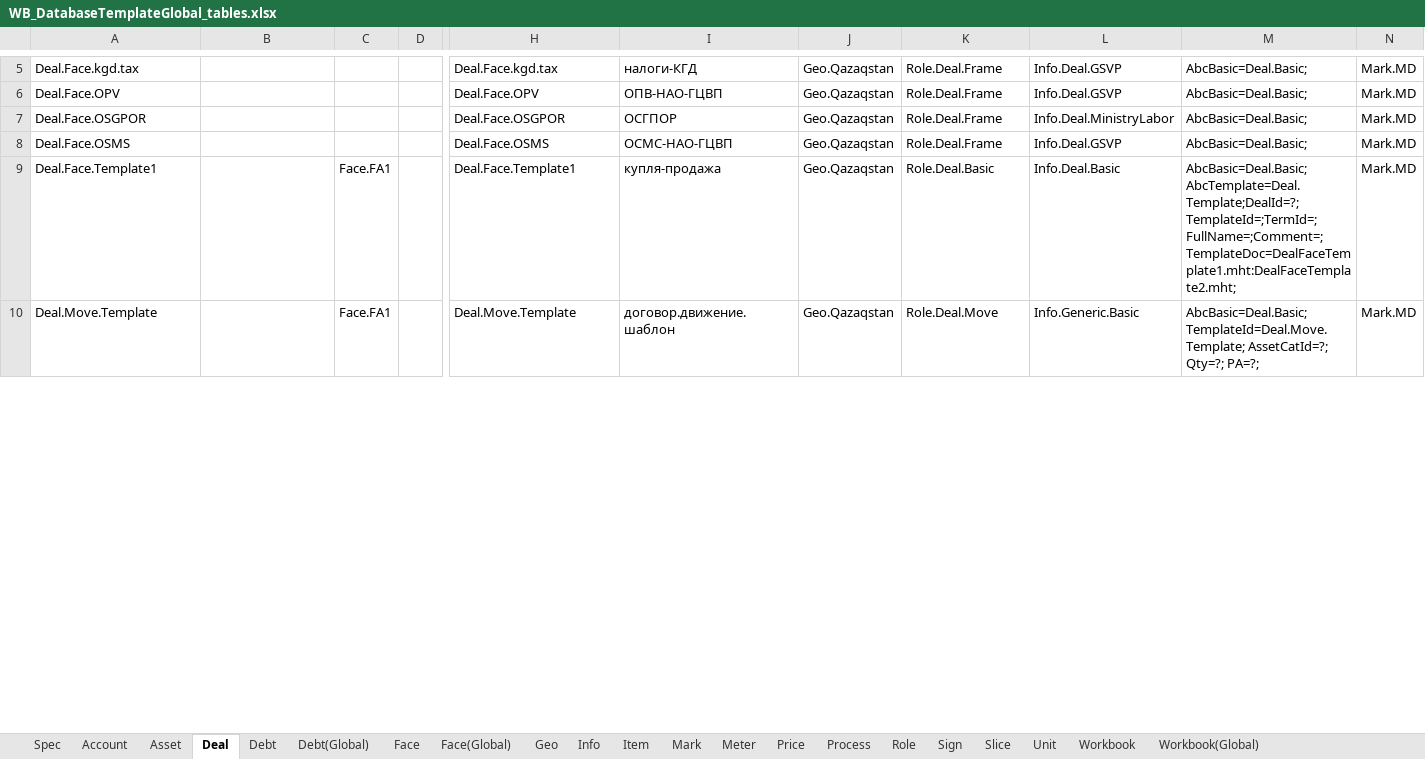
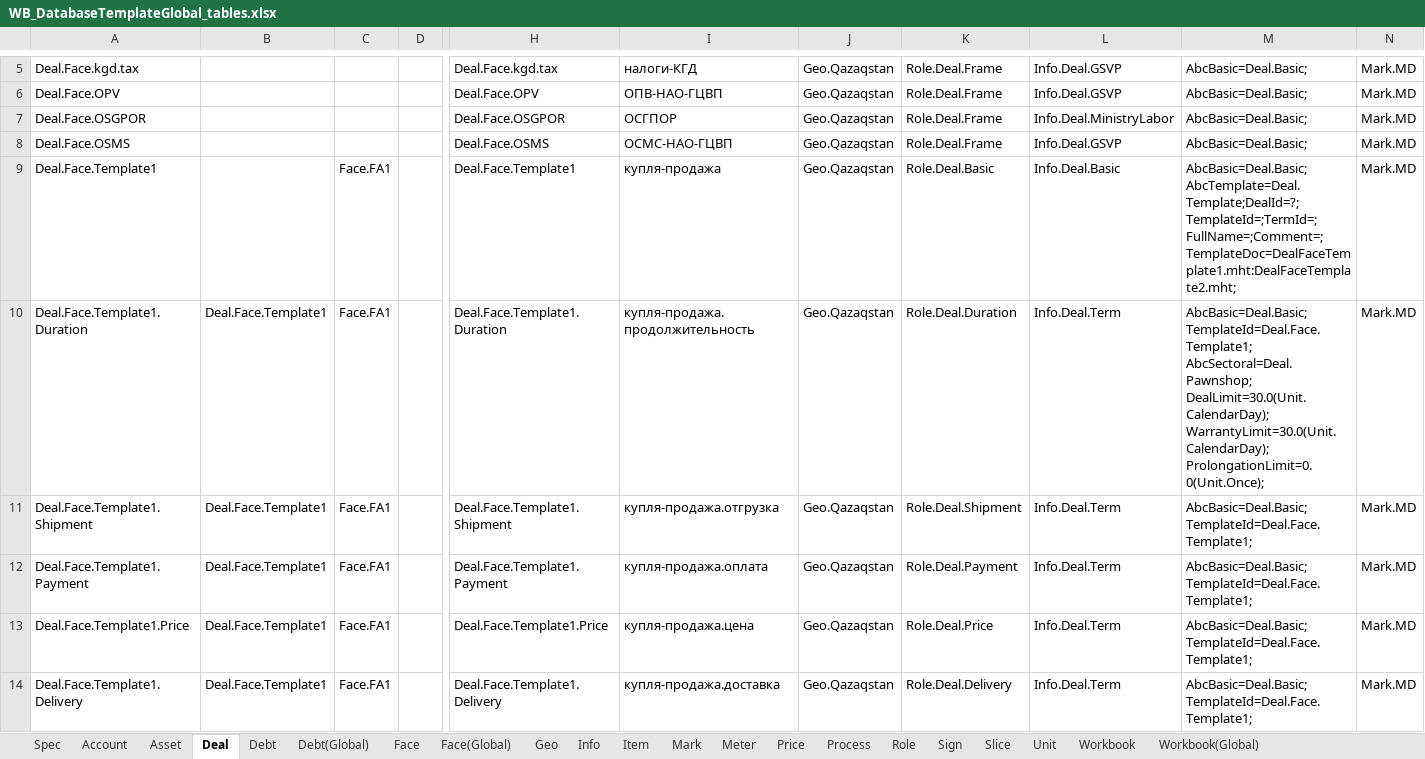
Before and after one commit to KursakovSA/AccBase, an Excel workbook: WB_DatabaseTemplateGlobal_tables.xlsx, sheet Deal, drawn as a sheet; only a part is shown, gaps mark what is left out; the shorter side is filled out with more unchanged rows; values as stored, in another font and other column widths than the file's, no borders; rows hold the shown columns only; the diff covers the shown part only; the diff names each change by its address in the sheet, - before the commit and + after, or states it on an @@ line.

Commit message:
Add files via upload

```diff
--- a/WB_DatabaseTemplateGlobal_tables.xlsx (sheet Deal)
+++ b/WB_DatabaseTemplateGlobal_tables.xlsx (sheet Deal)
+row 10: Deal.Face.Template1.Duration | Deal.Face.Template1 | Face.FA1 |  | Deal.Face.Template1.Duration | купля-продажа.продолжительность | Geo.Qazaqstan | Role.Deal.Duration | Info.Deal.Term | AbcBasic=Deal.Basic;TemplateId=Deal.Face.Template1; AbcSectoral=Deal.Pawnshop; DealLimit=30.0(Unit.CalendarDay); WarrantyLimit=30.0(Unit.CalendarDay); ProlongationLimit=0.0(Unit.Once); | Mark.MD
+row 11: Deal.Face.Template1.Shipment | Deal.Face.Template1 | Face.FA1 |  | Deal.Face.Template1.Shipment | купля-продажа.отгрузка | Geo.Qazaqstan | Role.Deal.Shipment | Info.Deal.Term | AbcBasic=Deal.Basic;TemplateId=Deal.Face.Template1; | Mark.MD
+row 12: Deal.Face.Template1.Payment | Deal.Face.Template1 | Face.FA1 |  | Deal.Face.Template1.Payment | купля-продажа.оплата | Geo.Qazaqstan | Role.Deal.Payment | Info.Deal.Term | AbcBasic=Deal.Basic;TemplateId=Deal.Face.Template1; | Mark.MD
+row 13: Deal.Face.Template1.Price | Deal.Face.Template1 | Face.FA1 |  | Deal.Face.Template1.Price | купля-продажа.цена | Geo.Qazaqstan | Role.Deal.Price | Info.Deal.Term | AbcBasic=Deal.Basic;TemplateId=Deal.Face.Template1; | Mark.MD
+row 14: Deal.Face.Template1.Delivery | Deal.Face.Template1 | Face.FA1 |  | Deal.Face.Template1.Delivery | купля-продажа.доставка | Geo.Qazaqstan | Role.Deal.Delivery | Info.Deal.Term | AbcBasic=Deal.Basic;TemplateId=Deal.Face.Template1; | Mark.MD
```
Also changed, not shown: 2 added rows and 38 edited cells elsewhere in this sheet, sheet Role, sheet Unit, sheet Asset.
